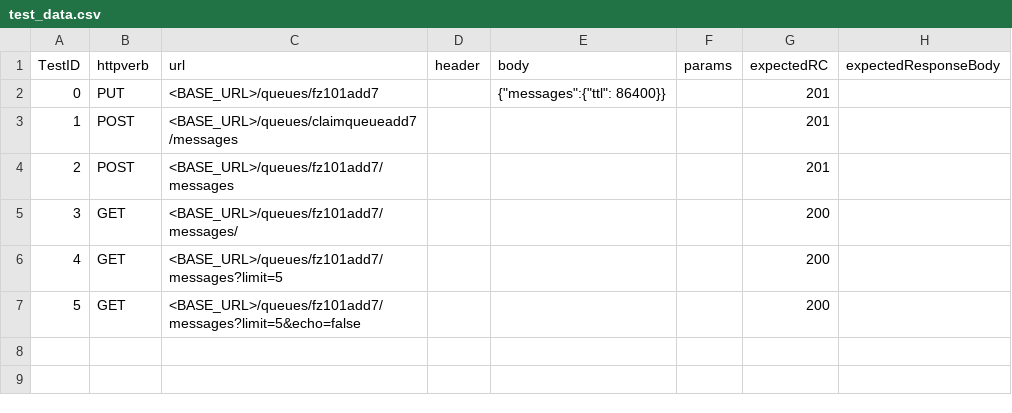
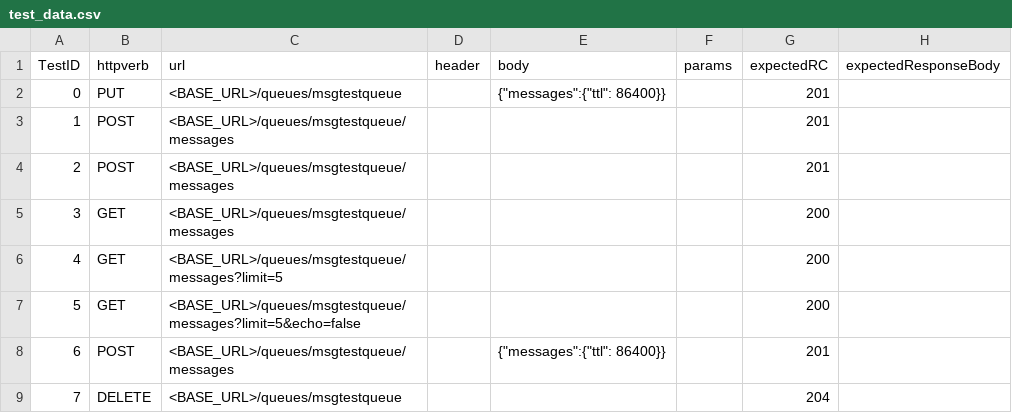
Before and after one commit to racker/handy, a CSV file: messages/test_data.csv, drawn as a sheet.

```diff
--- a/messages/test_data.csv
+++ b/messages/test_data.csv
@@ -1,7 +1,9 @@
 TestID|httpverb|url|header|body|params|expectedRC|expectedResponseBody
-0|PUT     |<BASE_URL>/queues/fz101add7||{"messages":{"ttl": 86400}}||201|
-1|POST   |<BASE_URL>/queues/claimqueueadd7/messages||||201|
-2|POST   |<BASE_URL>/queues/fz101add7/messages||||201|
-3|GET    |<BASE_URL>/queues/fz101add7/messages/||||200|
-4|GET    |<BASE_URL>/queues/fz101add7/messages?limit=5||||200|
-5|GET    |<BASE_URL>/queues/fz101add7/messages?limit=5&echo=false||||200|
+0|PUT    |<BASE_URL>/queues/msgtestqueue||{"messages":{"ttl": 86400}}||201|
+1|POST   |<BASE_URL>/queues/msgtestqueue/messages||||201|
+2|POST   |<BASE_URL>/queues/msgtestqueue/messages||||201|
+3|GET    |<BASE_URL>/queues/msgtestqueue/messages||||200|
+4|GET    |<BASE_URL>/queues/msgtestqueue/messages?limit=5||||200|
+5|GET    |<BASE_URL>/queues/msgtestqueue/messages?limit=5&echo=false||||200|
+6|POST   |<BASE_URL>/queues/msgtestqueue/messages||{"messages":{"ttl": 86400}}||201|
+7|DELETE |<BASE_URL>/queues/msgtestqueue||||204|
```
Also changed, not shown: claim/test_data.csv, queue/test_data.csv, 14 other files.
